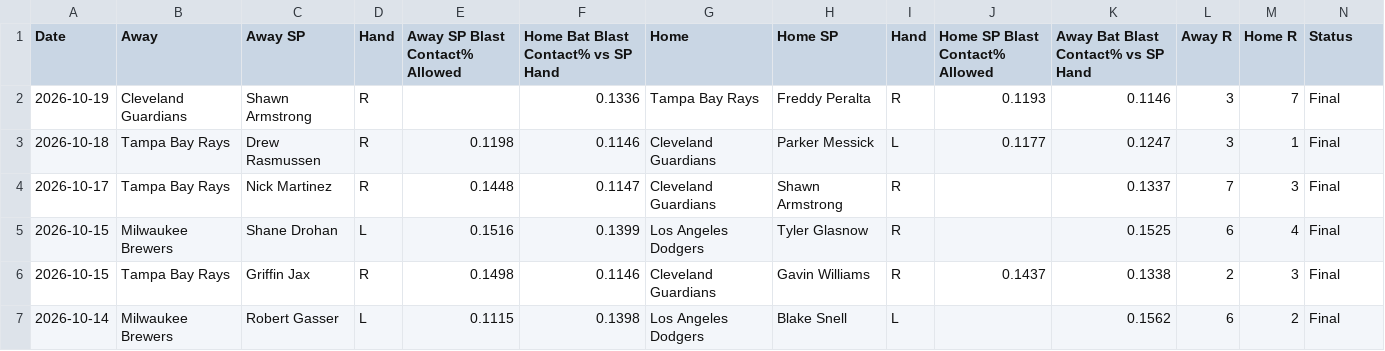
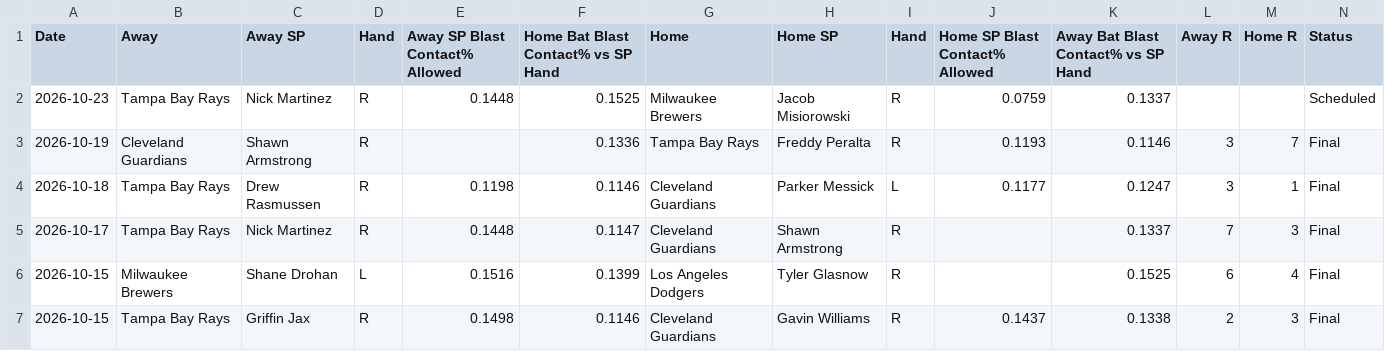
Before and after one commit to furuq2/blast-contact, a CSV file: data/master.csv, drawn as a sheet; only a part is shown; the shorter side is filled out with more unchanged rows.

```diff
--- a/data/master.csv
+++ b/data/master.csv
@@ -1,2 +1,3 @@
 Date,Away,Away SP,Hand,Away SP Blast Contact% Allowed,Home Bat Blast Contact% vs SP Hand,Home,Home SP,Hand,Home SP Blast Contact% Allowed,Away Bat Blast Contact% vs SP Hand,Away R,Home R,Status
+2026-10-23,Tampa Bay Rays,Nick Martinez,R,0.1448,0.1525,Milwaukee Brewers,Jacob Misiorowski,R,0.0759,0.1337,,,Scheduled
 2026-10-19,Cleveland Guardians,Shawn Armstrong,R,,0.1336,Tampa Bay Rays,Freddy Peralta,R,0.1193,0.1146,3,7,Final
```
Also changed, not shown: 1 other file.
